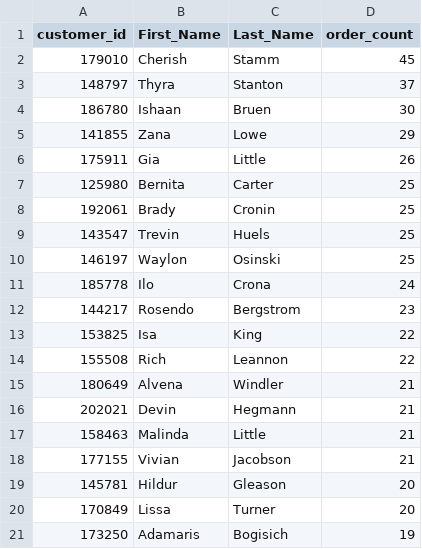
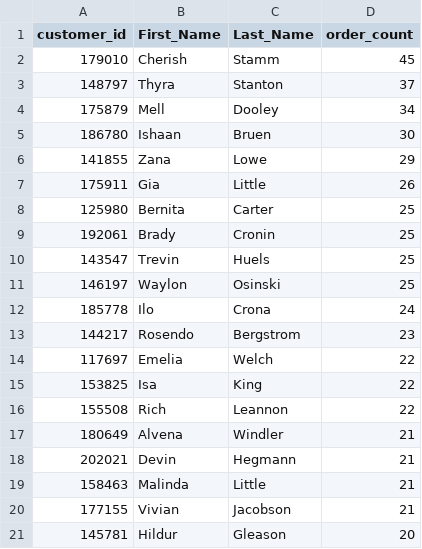
Before and after one commit to zeynepkayra/Demo_Group10, a CSV file: top_20_customers.csv, drawn as a sheet; removed rows and columns are numbered as before the commit, all else as after; the diff names each change by its address in the sheet, - before the commit and + after, or states it on an @@ line.

```diff
--- a/top_20_customers.csv
+++ b/top_20_customers.csv
+row 4: 175879 | Mell | Dooley | 34
+row 14: 117697 | Emelia | Welch | 22
-row 20: 170849 | Lissa | Turner | 20
-row 21: 173250 | Adamaris | Bogisich | 19
```
Also changed, not shown: highest_rating_per_category.csv, 5 other files.
